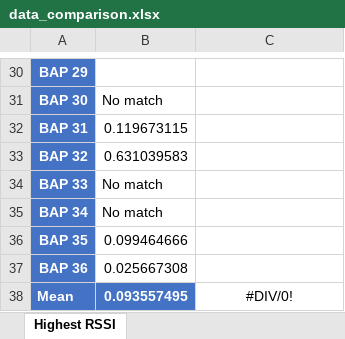
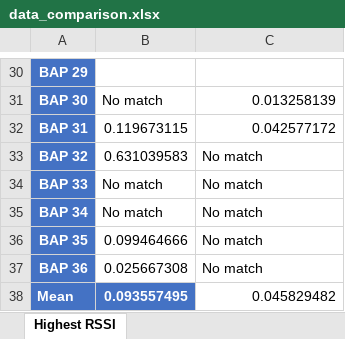
Before and after one commit to thomasjanssenR8/Localization, an Excel workbook: data/data_comparison.xlsx, sheet Highest RSSI, drawn as a sheet; only a part is shown, gaps mark what is left out; values as stored, in another font and other column widths than the file's, no borders; table styles not drawn; the diff covers the shown part only; the diff names each change by its address in the sheet, - before the commit and + after, or states it on an @@ line.

Commit message:
Calculate error of 2 BSSIDs with highest RSSI values (LocationAPI without RSSI in request)

```diff
--- a/data/data_comparison.xlsx (sheet Highest RSSI)
+++ b/data/data_comparison.xlsx (sheet Highest RSSI)
-C31: (empty)
+C31: 0.013258139
-C32: (empty)
+C32: 0.042577172
-C33:C37: (empty)
+C33:C37: No match
-C38: #DIV/0!
+C38: 0.045829482
-C38 alignment: center
+C38 alignment: right
```
Also changed, not shown: 24 edited cells elsewhere in this sheet, data/data_locationAPI_without_RSSI.xlsx, data/data_wigle.xlsx, 1 other file.
